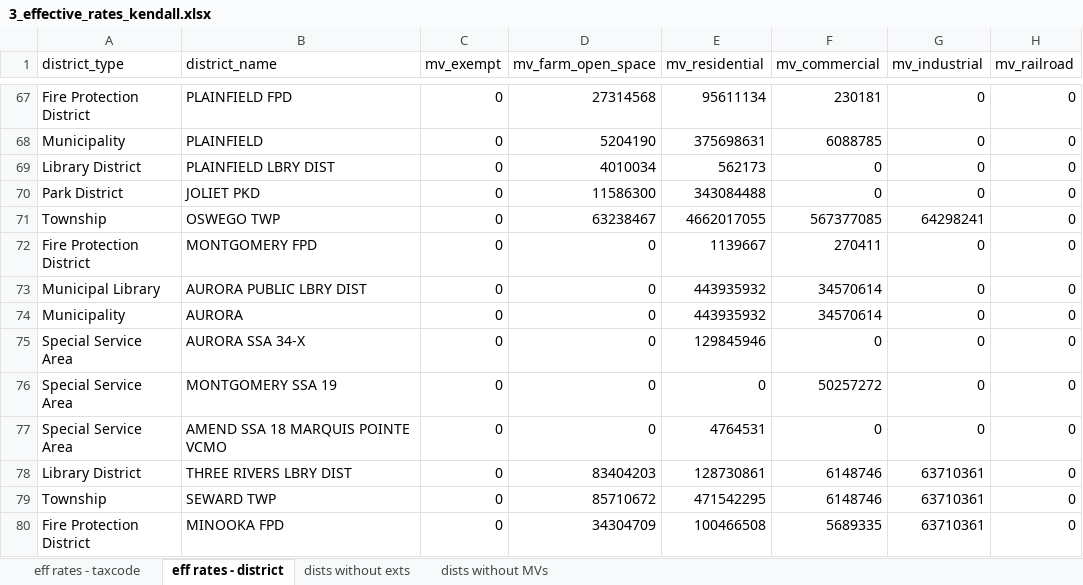
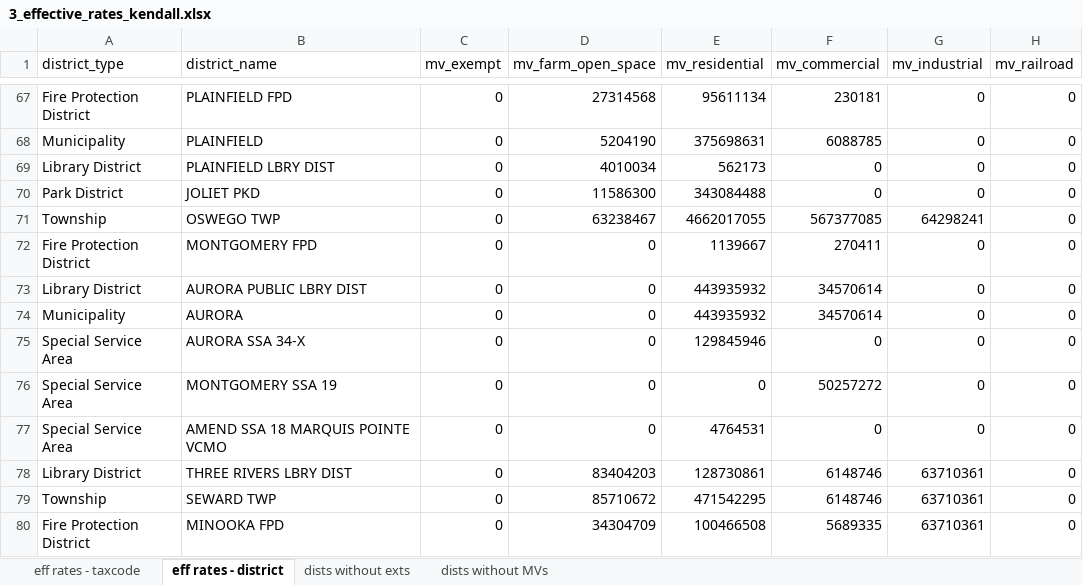
Before and after one commit to AbahlsCMAP/effective_property_tax, an Excel workbook: outputs/3_effective_rates_kendall.xlsx, sheet eff rates - district, drawn as a sheet; only a part is shown, gaps mark what is left out; values as stored, in another font and other column widths than the file's, no borders; the diff names each change by its address in the sheet, - before the commit and + after, or states it on an @@ line.

```diff
--- a/outputs/3_effective_rates_kendall.xlsx (sheet eff rates - district)
+++ b/outputs/3_effective_rates_kendall.xlsx (sheet eff rates - district)
-A73 (district_type): Municipal Library
+A73 (district_type): Library District
```
Also changed, not shown: outputs/2_dists_by_taxcode_proc_cook.xlsx, outputs/2_dists_by_taxcode_proc_kendall.xlsx, 41 other files.
